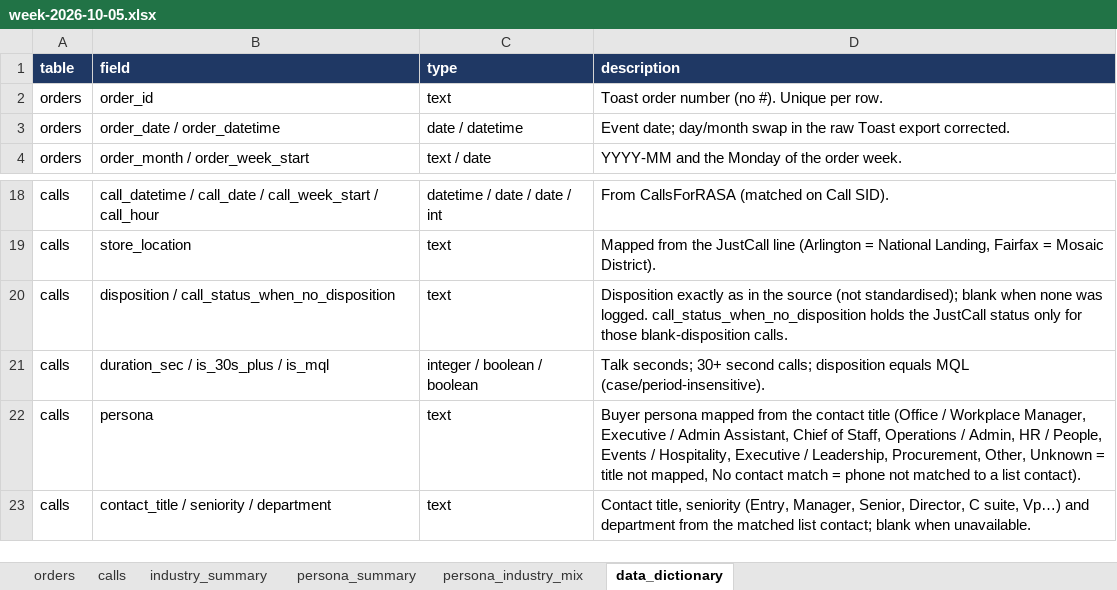
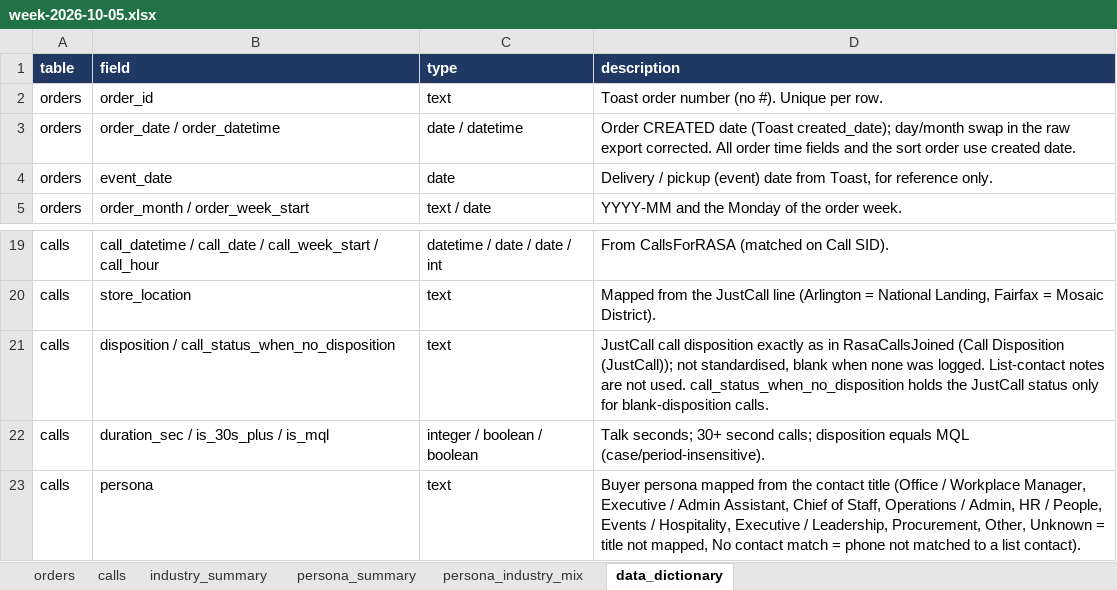
Before and after one commit to anushkaagrawalint-stack/rasa-catering-industry-insights, an Excel workbook: data/week-2026-10-05.xlsx, sheet data_dictionary, drawn as a sheet; only a part is shown, gaps mark what is left out; the shorter side is filled out with more unchanged rows; values as stored, in another font and other column widths than the file's, no borders; addresses are those after the commit; the diff names each change by its address in the sheet, - before the commit and + after, or states it on an @@ line.

```diff
--- a/data/week-2026-10-05.xlsx (sheet data_dictionary)
+++ b/data/week-2026-10-05.xlsx (sheet data_dictionary)
-D3 (description): Event date; day/month swap in the raw Toast export corrected.
+D3 (description): Order CREATED date (Toast created_date); day/month swap in the raw export corrected. All order time fields and the sort order use created date.
+row 4: orders | event_date | date | Delivery / pickup (event) date from Toast, for reference only.
-D21 (description): Disposition exactly as in the source (not standardised); blank when none was logged. call_status_when_no_disposition holds the JustCall status only for those blank-disposition calls.
+D21 (description): JustCall call disposition exactly as in RasaCallsJoined (Call Disposition (JustCall)); not standardised, blank when none was logged. List-contact notes are not used. call_status_when_no_disposition holds the JustCall status only for blank-disposition calls.
```
Also changed, not shown: sheet orders, sheet calls, sheet persona_industry_mix, sheet persona_summary, 2 other files.
